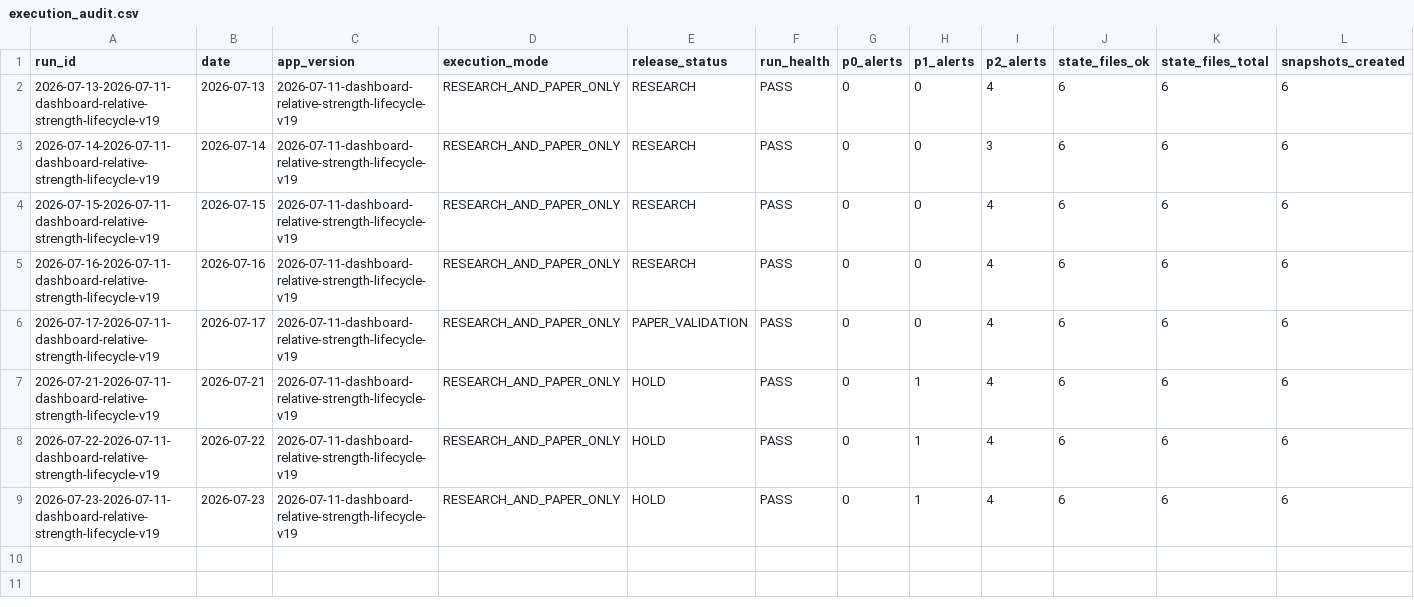
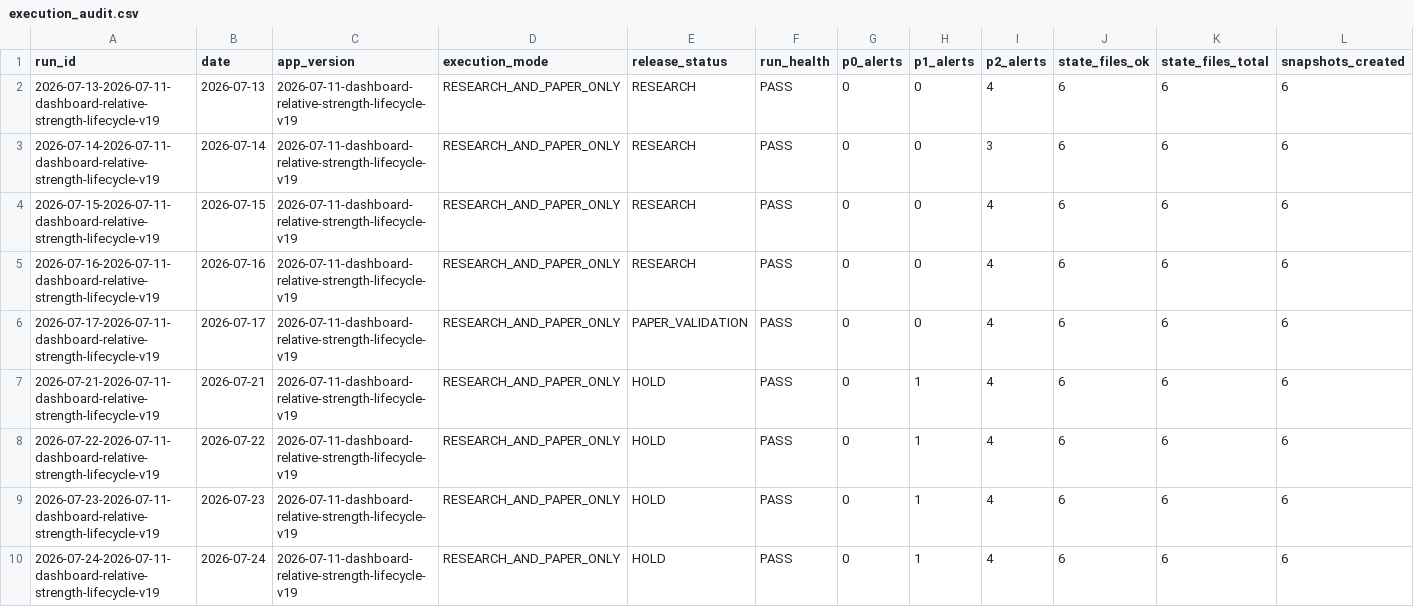
Before and after one commit to M-Osugi1230/momentum-chimpan, a CSV file: data/execution_audit.csv, drawn as a sheet; only a part is shown; rows hold the shown columns only; the diff names each change by its address in the sheet, - before the commit and + after, or states it on an @@ line.

```diff
--- a/data/execution_audit.csv
+++ b/data/execution_audit.csv
+row 10: 2026-07-24-2026-07-11-dashboard-relative-strength-lifecycle-v19 | 2026-07-24 | 2026-07-11-dashboard-relative-strength-lifecycle-v19 | RESEARCH_AND_PAPER_ONLY | HOLD | PASS | 0 | 1 | 4 | 6 | 6 | 6
```
Also changed, not shown: data/market_temperature.csv, data/paper_equity_history.csv, 6 other files.
